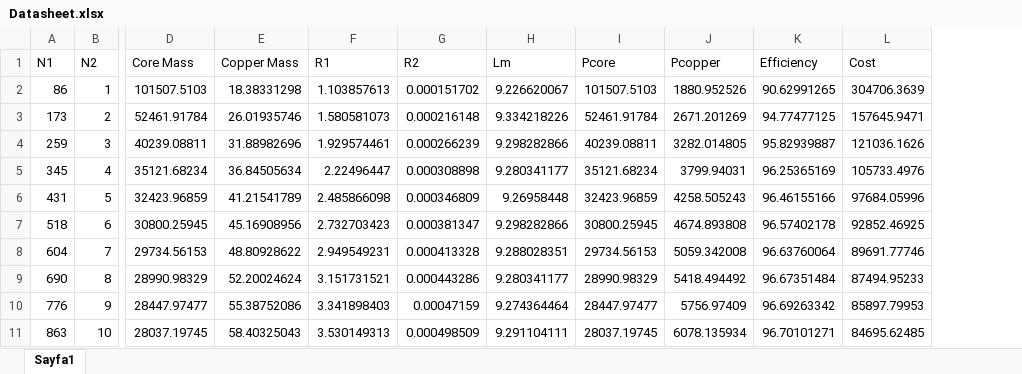
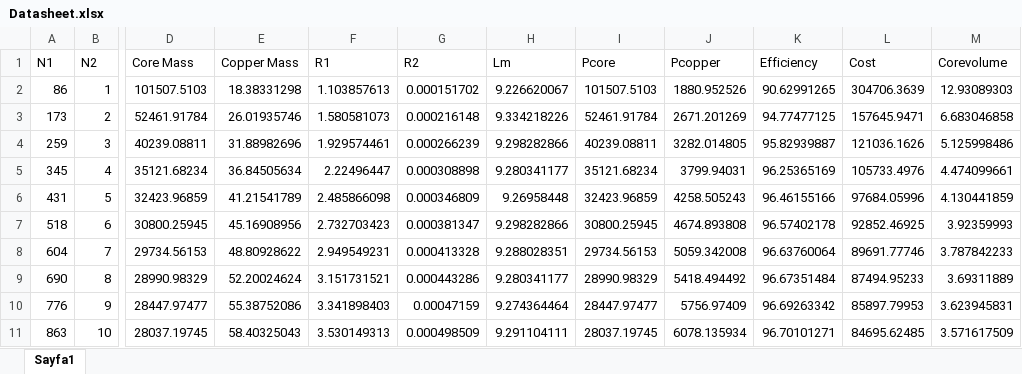
Before and after one commit to odtu/motor-design, an Excel workbook: Week2-Assignments/Hakan Polat/Datasheet.xlsx, sheet Sayfa1, drawn as a sheet; only a part is shown, gaps mark what is left out; values as stored, in another font and other column widths than the file's, no borders; the diff names each change by its address in the sheet, - before the commit and + after, or states it on an @@ line.

Commit message:
Added the core volume to the excel and code
Core volume determines the size therefore I believe it ti also important

```diff
--- a/Week2-Assignments/Hakan Polat/Datasheet.xlsx (sheet Sayfa1)
+++ b/Week2-Assignments/Hakan Polat/Datasheet.xlsx (sheet Sayfa1)
+column M (Corevolume), rows 2-11: 12.93089303 | 6.683046858 | 5.125998486 | 4.474099661 | 4.130441859 | 3.92359993 | 3.787842233 | 3.69311889 | 3.623945831 | 3.571617509
```
Also changed, not shown: 1 other file.
